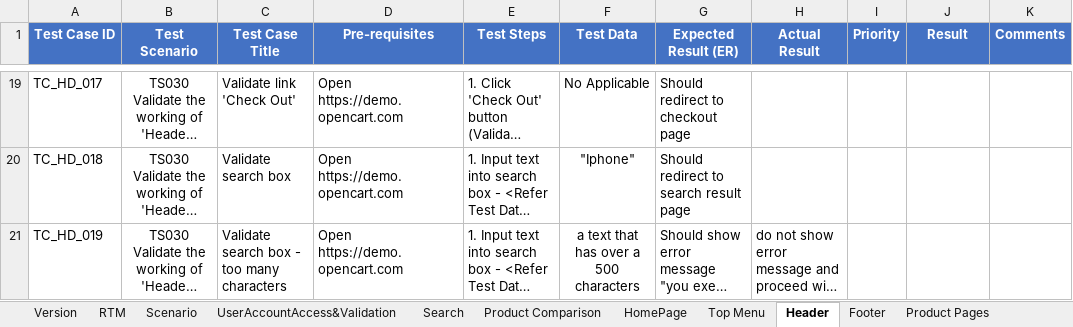
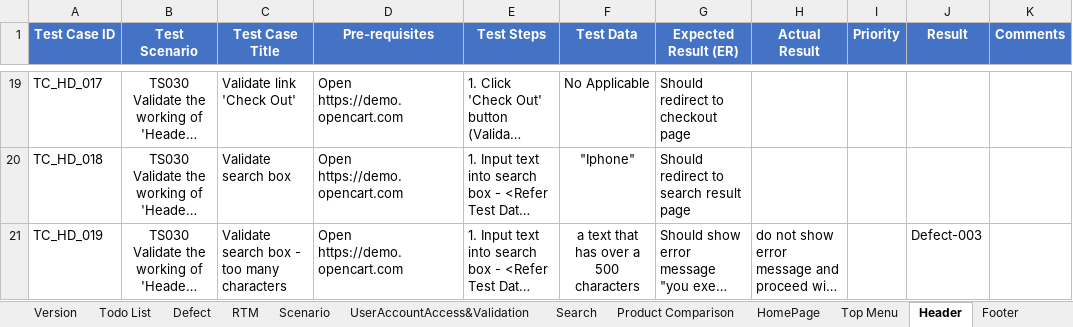
Before and after one commit to PawinThamruangthong/TestingSomething, an Excel workbook: manual test/Open cert/OpenCartFrontend.xlsx, sheet Header, drawn as a sheet; only a part is shown, gaps mark what is left out; long unchanged cells end in …; values as stored, in another font and other column widths than the file's, no borders; the diff names each change by its address in the sheet, - before the commit and + after, or states it on an @@ line.

Commit message:
Add defect report

```diff
--- a/manual test/Open cert/OpenCartFrontend.xlsx (sheet Header)
+++ b/manual test/Open cert/OpenCartFrontend.xlsx (sheet Header)
+sheet tab: Todo List
+sheet tab: Defect
-J21 (Result): (empty)
+J21 (Result): Defect-003
```
Also changed, not shown: sheet Scenario, sheet UserAccountAccess&Validation, other sheet tabs, charts or pictures, 1 other file.
